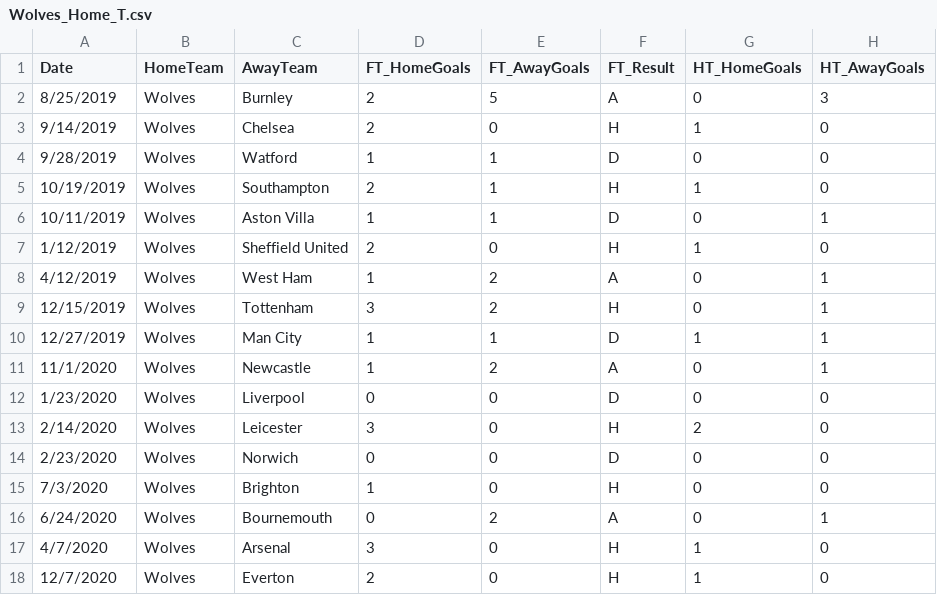
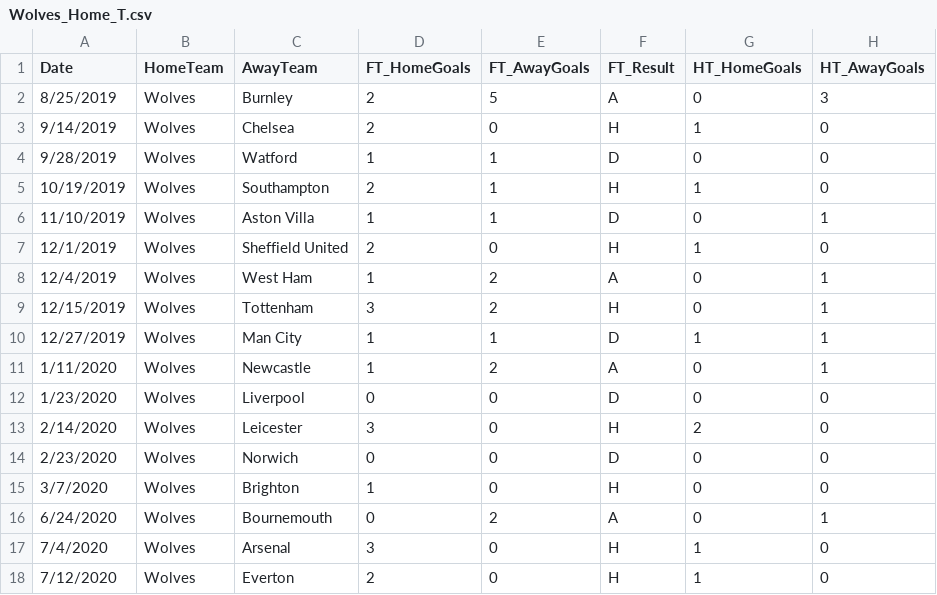
Before and after one commit to CHIUZXCV/Project-2, a CSV file: RESOURCES/TeamCSVs/Wolves_Home_T.csv, drawn as a sheet; only a part is shown; the diff names each change by its address in the sheet, - before the commit and + after, or states it on an @@ line.

```diff
--- a/RESOURCES/TeamCSVs/Wolves_Home_T.csv
+++ b/RESOURCES/TeamCSVs/Wolves_Home_T.csv
-A6 (Date): 10/11/2019
+A6 (Date): 11/10/2019
-A7 (Date): 1/12/2019
+A7 (Date): 12/1/2019
-A8 (Date): 4/12/2019
+A8 (Date): 12/4/2019
-A11 (Date): 11/1/2020
+A11 (Date): 1/11/2020
-A15 (Date): 7/3/2020
+A15 (Date): 3/7/2020
-A17 (Date): 4/7/2020
+A17 (Date): 7/4/2020
-A18 (Date): 12/7/2020
+A18 (Date): 7/12/2020
```
Also changed, not shown: RESOURCES/TeamCSVs/Liverpool_Away_T.csv, RESOURCES/TeamCSVs/Liverpool_Home_T.csv, 23 other files.
